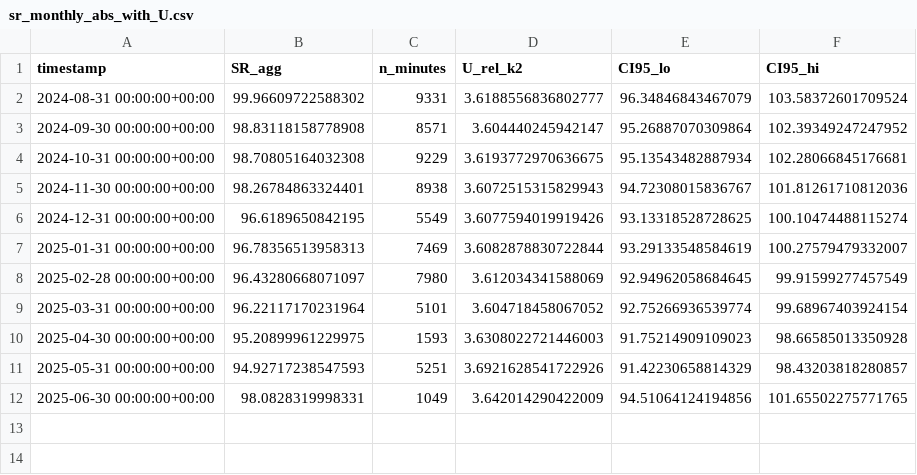
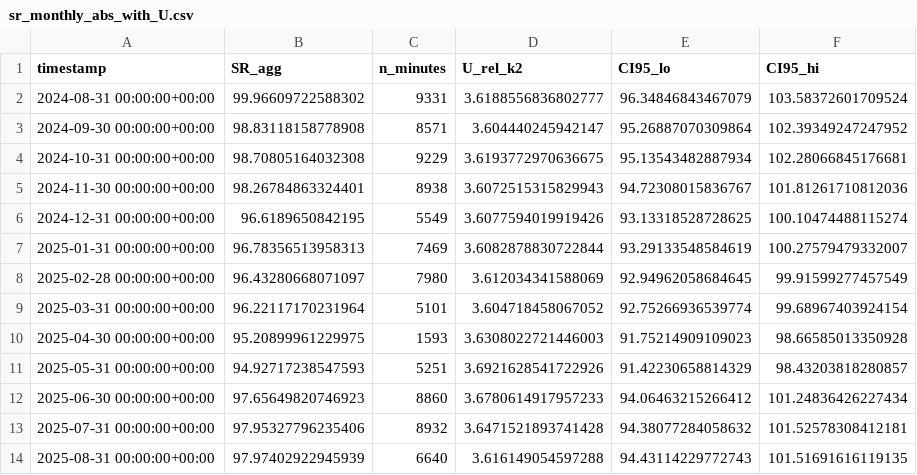
Before and after one commit to nicoleits/ATAMOSTEC, a CSV file: propagacion de errores/ref_cell/mediodia_solar/sr_monthly_abs_with_U.csv, drawn as a sheet.

```diff
--- a/propagacion de errores/ref_cell/mediodia_solar/sr_monthly_abs_with_U.csv
+++ b/propagacion de errores/ref_cell/mediodia_solar/sr_monthly_abs_with_U.csv
@@ -11,2 +11,4 @@ timestamp,SR_agg,n_minutes,U_rel_k2,CI95_lo,CI95_hi
 2025-05-31 00:00:00+00:00,94.92717238547593,5251,3.6921628541722926,91.42230658814329,98.43203818280857
-2025-06-30 00:00:00+00:00,98.0828319998331,1049,3.642014290422009,94.51064124194856,101.65502275771765
+2025-06-30 00:00:00+00:00,97.65649820746923,8860,3.6780614917957233,94.06463215266412,101.24836426227434
+2025-07-31 00:00:00+00:00,97.95327796235406,8932,3.6471521893741428,94.38077284058632,101.52578308412181
+2025-08-31 00:00:00+00:00,97.97402922945939,6640,3.616149054597288,94.43114229772743,101.51691616119135
```
Also changed, not shown: propagacion de errores/ref_cell/mediodia_solar/sr_uncertainty_by_month.csv, propagacion de errores/ref_cell/mediodia_solar/sr_weekly_abs_with_U.csv, 45 other files.
